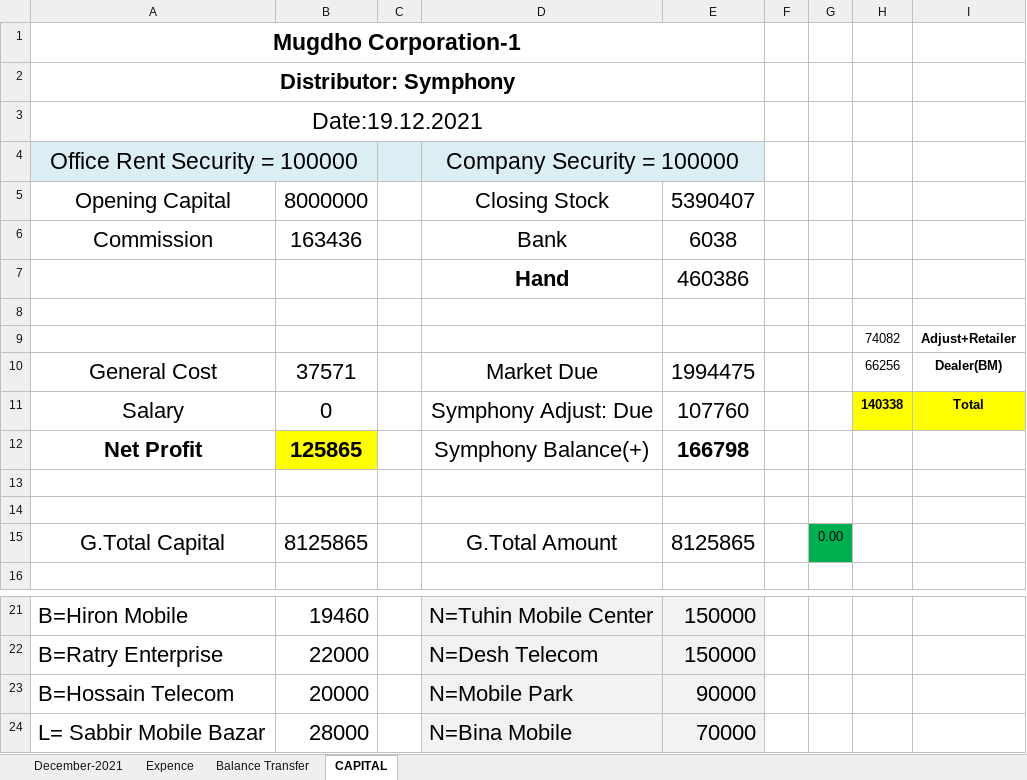
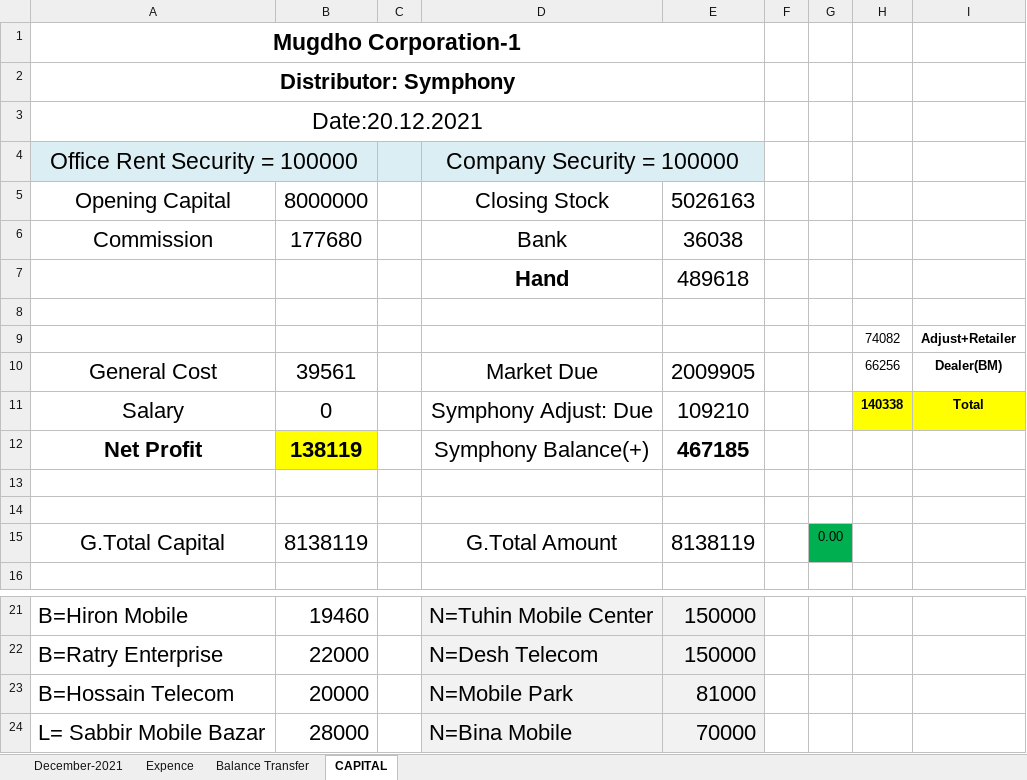
Before and after one commit to rahinul/MCU, an Excel workbook: Symphony/DECEMBER/20.12.2021/MC Bank Statement December-2021.xlsx, sheet CAPITAL, drawn as a sheet; only a part is shown, gaps mark what is left out; values as stored, in another font and other column widths than the file's, no borders; the diff names each change by its address in the sheet, - before the commit and + after, or states it on an @@ line.

```diff
--- a/Symphony/DECEMBER/20.12.2021/MC Bank Statement December-2021.xlsx (sheet CAPITAL)
+++ b/Symphony/DECEMBER/20.12.2021/MC Bank Statement December-2021.xlsx (sheet CAPITAL)
-A3: Date:19.12.2021
+A3: Date:20.12.2021
-E5: 5390407
+E5: 5026163
-B6: 163436
+B6: 177680
-E6: 6038
+E6: 36038
-E7: 460386
+E7: 489618
-B10: 37571
+B10: 39561
-E10: 1994475
+E10: 2009905
-E11: 107760
+E11: 109210
-B12: 125865
+B12: 138119
-E12: 166798
+E12: 467185
-B15: 8125865
+B15: 8138119
-E15: 8125865
+E15: 8138119
-E23: 90000
+E23: 81000
```
Also changed, not shown: sheet December-2021, sheet Balance Transfer, sheet Expence, formulas that keep their value, Realme/DECEMBER/All Details/20.12.2021/realme Bank Statement December-2021.xlsx, 2 other files.
